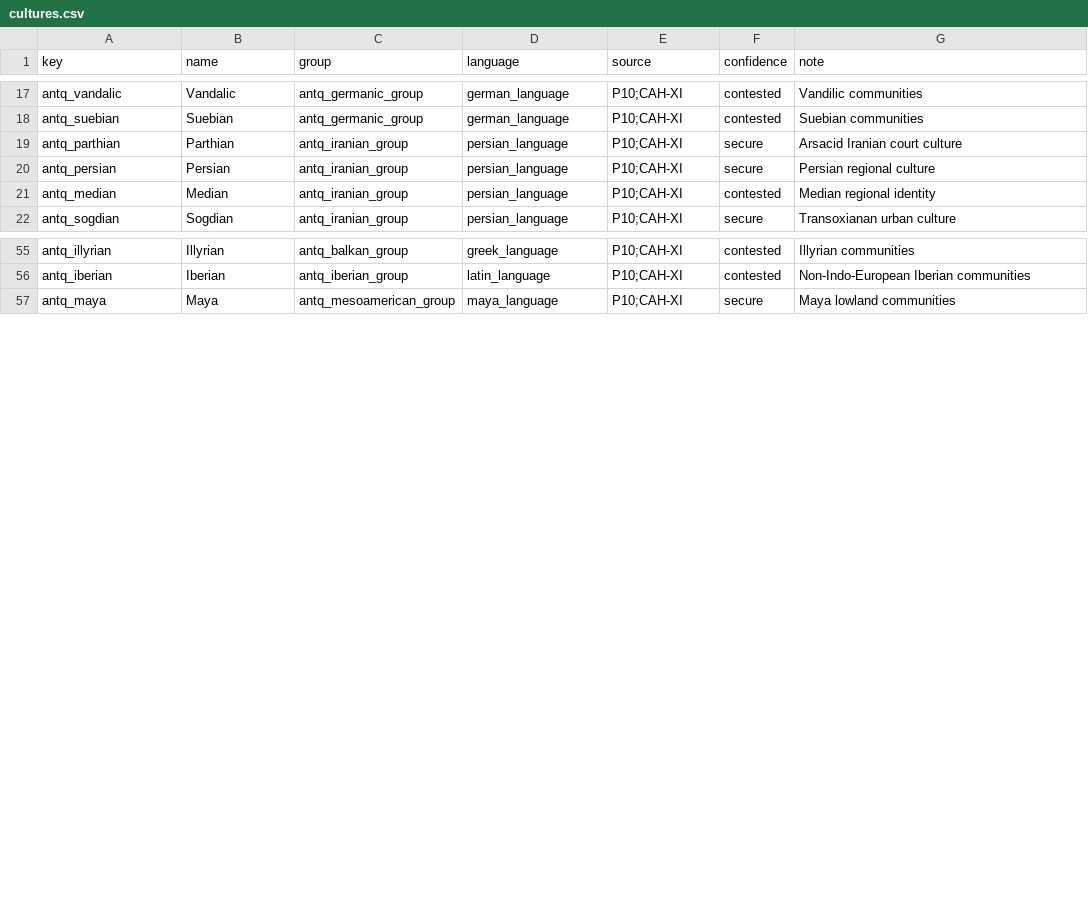
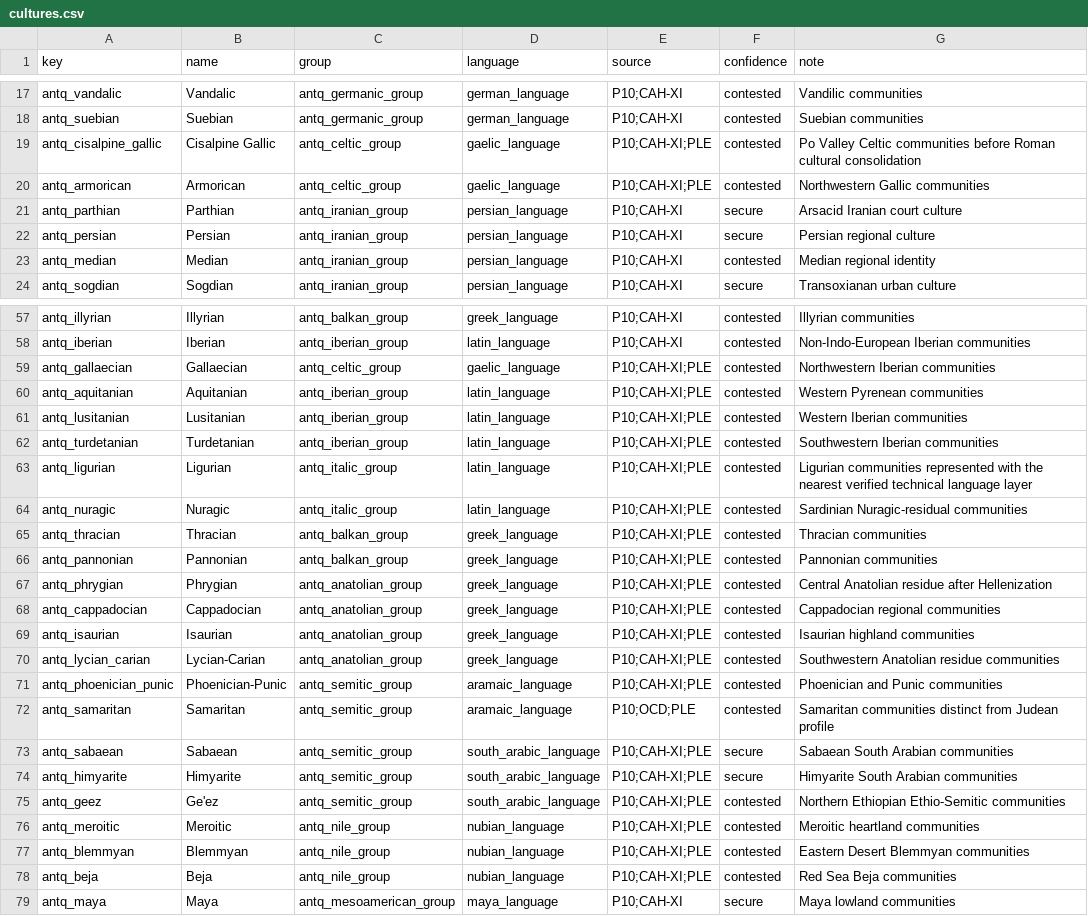
Before and after one commit to Rockydo/antiqvitas, a CSV file: docs/m4/cultures.csv, drawn as a sheet; only a part is shown, gaps mark what is left out.

Commit message:
feat: seed source-led culture atlas batch

```diff
--- a/docs/m4/cultures.csv
+++ b/docs/m4/cultures.csv
@@ -18,2 +18,4 @@ antq_vandalic,Vandalic,antq_germanic_group,german_language,P10;CAH-XI,contested,
 antq_suebian,Suebian,antq_germanic_group,german_language,P10;CAH-XI,contested,Suebian communities
+antq_cisalpine_gallic,Cisalpine Gallic,antq_celtic_group,gaelic_language,P10;CAH-XI;PLE,contested,Po Valley Celtic communities before Roman cultural consolidation
+antq_armorican,Armorican,antq_celtic_group,gaelic_language,P10;CAH-XI;PLE,contested,Northwestern Gallic communities
 antq_parthian,Parthian,antq_iranian_group,persian_language,P10;CAH-XI,secure,Arsacid Iranian court culture
@@ -56,2 +58,22 @@ antq_illyrian,Illyrian,antq_balkan_group,greek_language,P10;CAH-XI,contested,Ill
 antq_iberian,Iberian,antq_iberian_group,latin_language,P10;CAH-XI,contested,Non-Indo-European Iberian communities
+antq_gallaecian,Gallaecian,antq_celtic_group,gaelic_language,P10;CAH-XI;PLE,contested,Northwestern Iberian communities
+antq_aquitanian,Aquitanian,antq_iberian_group,latin_language,P10;CAH-XI;PLE,contested,Western Pyrenean communities
+antq_lusitanian,Lusitanian,antq_iberian_group,latin_language,P10;CAH-XI;PLE,contested,Western Iberian communities
+antq_turdetanian,Turdetanian,antq_iberian_group,latin_language,P10;CAH-XI;PLE,contested,Southwestern Iberian communities
+antq_ligurian,Ligurian,antq_italic_group,latin_language,P10;CAH-XI;PLE,contested,Ligurian communities represented with the nearest verified technical language layer
+antq_nuragic,Nuragic,antq_italic_group,latin_language,P10;CAH-XI;PLE,contested,Sardinian Nuragic-residual communities
+antq_thracian,Thracian,antq_balkan_group,greek_language,P10;CAH-XI;PLE,contested,Thracian communities
+antq_pannonian,Pannonian,antq_balkan_group,greek_language,P10;CAH-XI;PLE,contested,Pannonian communities
+antq_phrygian,Phrygian,antq_anatolian_group,greek_language,P10;CAH-XI;PLE,contested,Central Anatolian residue after Hellenization
+antq_cappadocian,Cappadocian,antq_anatolian_group,greek_language,P10;CAH-XI;PLE,contested,Cappadocian regional communities
+antq_isaurian,Isaurian,antq_anatolian_group,greek_language,P10;CAH-XI;PLE,contested,Isaurian highland communities
+antq_lycian_carian,Lycian-Carian,antq_anatolian_group,greek_language,P10;CAH-XI;PLE,contested,Southwestern Anatolian residue communities
+antq_phoenician_punic,Phoenician-Punic,antq_semitic_group,aramaic_language,P10;CAH-XI;PLE,contested,Phoenician and Punic communities
+antq_samaritan,Samaritan,antq_semitic_group,aramaic_language,P10;OCD;PLE,contested,Samaritan communities distinct from Judean profile
+antq_sabaean,Sabaean,antq_semitic_group,south_arabic_language,P10;CAH-XI;PLE,secure,Sabaean South Arabian communities
+antq_himyarite,Himyarite,antq_semitic_group,south_arabic_language,P10;CAH-XI;PLE,secure,Himyarite South Arabian communities
+antq_geez,Ge'ez,antq_semitic_group,south_arabic_language,P10;CAH-XI;PLE,contested,Northern Ethiopian Ethio-Semitic communities
+antq_meroitic,Meroitic,antq_nile_group,nubian_language,P10;CAH-XI;PLE,contested,Meroitic heartland communities
+antq_blemmyan,Blemmyan,antq_nile_group,nubian_language,P10;CAH-XI;PLE,contested,Eastern Desert Blemmyan communities
+antq_beja,Beja,antq_nile_group,nubian_language,P10;CAH-XI;PLE,contested,Red Sea Beja communities
 antq_maya,Maya,antq_mesoamerican_group,maya_language,P10;CAH-XI,secure,Maya lowland communities
```
Also changed, not shown: docs/m4/languages.csv, 35 other files.
